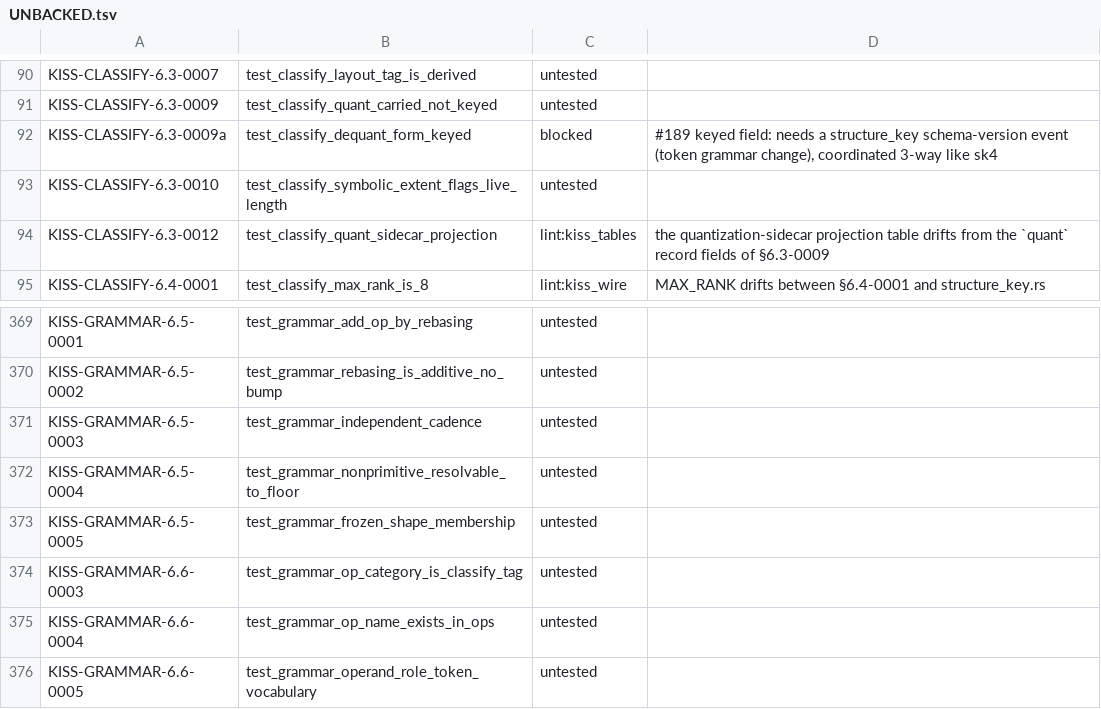
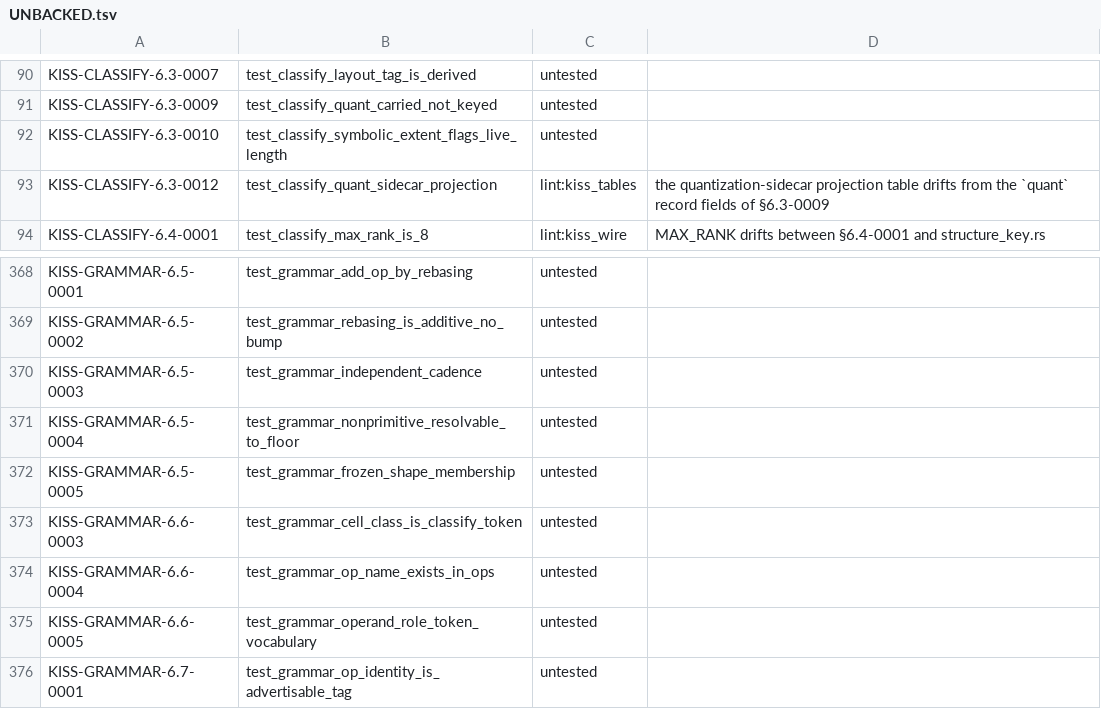
Before and after one commit to ThinkersJournal/KISS, a TSV file: conformance/UNBACKED.tsv, drawn as a sheet; only a part is shown, gaps mark what is left out; the shorter side is filled out with more unchanged rows.

```diff
--- a/conformance/UNBACKED.tsv
+++ b/conformance/UNBACKED.tsv
@@ -91,3 +91,2 @@ KISS-CLASSIFY-6.3-0007	test_classify_layout_tag_is_derived	untested
 KISS-CLASSIFY-6.3-0009	test_classify_quant_carried_not_keyed	untested	
-KISS-CLASSIFY-6.3-0009a	test_classify_dequant_form_keyed	blocked	#189 keyed field: needs a structure_key schema-version event (token grammar change), coordinated 3-way like sk4
 KISS-CLASSIFY-6.3-0010	test_classify_symbolic_extent_flags_live_length	untested	
@@ -373,3 +372,3 @@ KISS-GRAMMAR-6.5-0004	test_grammar_nonprimitive_resolvable_to_floor	untested
 KISS-GRAMMAR-6.5-0005	test_grammar_frozen_shape_membership	untested	
-KISS-GRAMMAR-6.6-0003	test_grammar_op_category_is_classify_tag	untested	
+KISS-GRAMMAR-6.6-0003	test_grammar_cell_class_is_classify_token	untested	
 KISS-GRAMMAR-6.6-0004	test_grammar_op_name_exists_in_ops	untested	
```
Also changed, not shown: conformance/COVERAGE_FLOOR.tsv, 44 other files.
